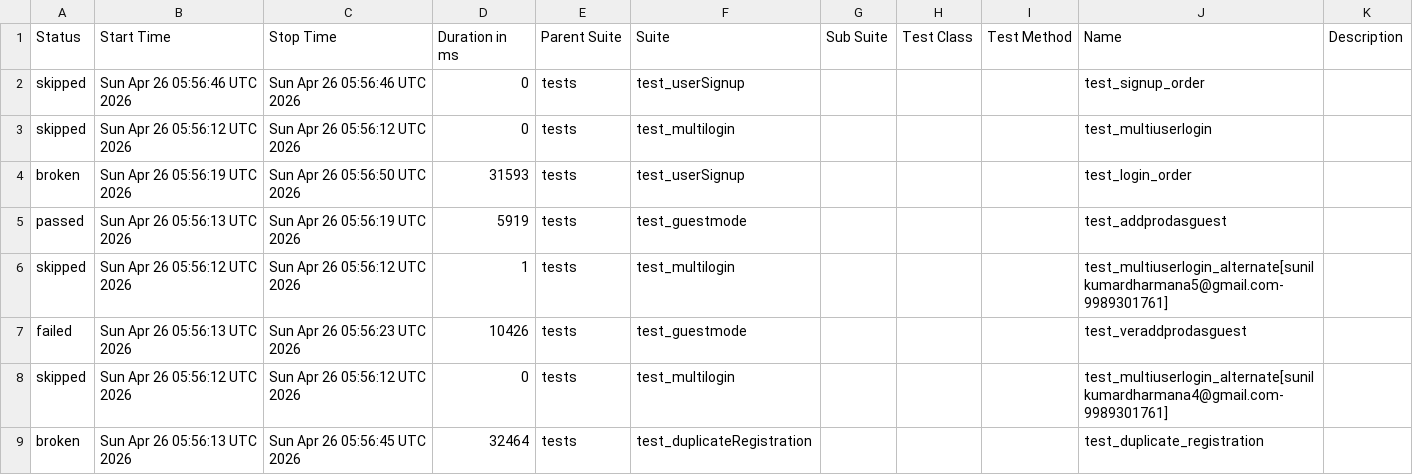
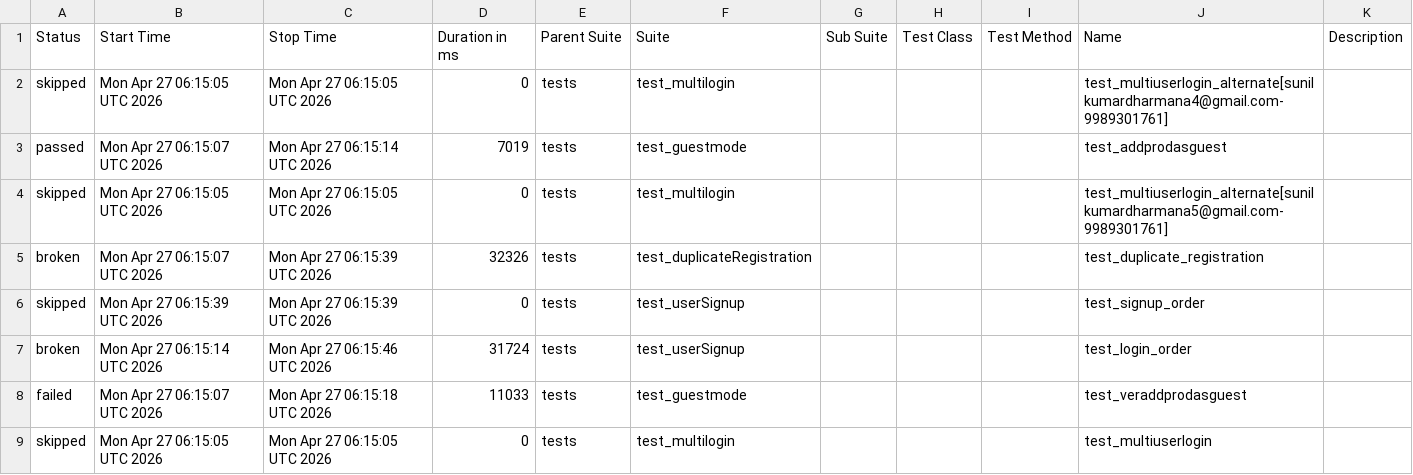
Before and after one commit to sunilkumardharmana24-afk/My_project, a CSV file: data/suites.csv, drawn as a sheet.

```diff
--- a/data/suites.csv
+++ b/data/suites.csv
@@ -1,9 +1,9 @@
 "Status","Start Time","Stop Time","Duration in ms","Parent Suite","Suite","Sub Suite","Test Class","Test Method","Name","Description"
-"skipped","Sun Apr 26 05:56:46 UTC 2026","Sun Apr 26 05:56:46 UTC 2026","0","tests","test_userSignup","","","","test_signup_order",""
-"skipped","Sun Apr 26 05:56:12 UTC 2026","Sun Apr 26 05:56:12 UTC 2026","0","tests","test_multilogin","","","","test_multiuserlogin",""
-"broken","Sun Apr 26 05:56:19 UTC 2026","Sun Apr 26 05:56:50 UTC 2026","31593","tests","test_userSignup","","","","test_login_order",""
-"passed","Sun Apr 26 05:56:13 UTC 2026","Sun Apr 26 05:56:19 UTC 2026","5919","tests","test_guestmode","","","","test_addprodasguest",""
-"skipped","Sun Apr 26 05:56:12 UTC 2026","Sun Apr 26 05:56:12 UTC 2026","1","tests","test_multilogin","","","","test_multiuserlogin_alternate[sunilkumardharmana5@gmail.com-9989301761]",""
-"failed","Sun Apr 26 05:56:13 UTC 2026","Sun Apr 26 05:56:23 UTC 2026","10426","tests","test_guestmode","","","","test_veraddprodasguest",""
-"skipped","Sun Apr 26 05:56:12 UTC 2026","Sun Apr 26 05:56:12 UTC 2026","0","tests","test_multilogin","","","","test_multiuserlogin_alternate[sunilkumardharmana4@gmail.com-9989301761]",""
-"broken","Sun Apr 26 05:56:13 UTC 2026","Sun Apr 26 05:56:45 UTC 2026","32464","tests","test_duplicateRegistration","","","","test_duplicate_registration",""
+"skipped","Mon Apr 27 06:15:05 UTC 2026","Mon Apr 27 06:15:05 UTC 2026","0","tests","test_multilogin","","","","test_multiuserlogin_alternate[sunilkumardharmana4@gmail.com-9989301761]",""
+"passed","Mon Apr 27 06:15:07 UTC 2026","Mon Apr 27 06:15:14 UTC 2026","7019","tests","test_guestmode","","","","test_addprodasguest",""
+"skipped","Mon Apr 27 06:15:05 UTC 2026","Mon Apr 27 06:15:05 UTC 2026","0","tests","test_multilogin","","","","test_multiuserlogin_alternate[sunilkumardharmana5@gmail.com-9989301761]",""
+"broken","Mon Apr 27 06:15:07 UTC 2026","Mon Apr 27 06:15:39 UTC 2026","32326","tests","test_duplicateRegistration","","","","test_duplicate_registration",""
+"skipped","Mon Apr 27 06:15:39 UTC 2026","Mon Apr 27 06:15:39 UTC 2026","0","tests","test_userSignup","","","","test_signup_order",""
+"broken","Mon Apr 27 06:15:14 UTC 2026","Mon Apr 27 06:15:46 UTC 2026","31724","tests","test_userSignup","","","","test_login_order",""
+"failed","Mon Apr 27 06:15:07 UTC 2026","Mon Apr 27 06:15:18 UTC 2026","11033","tests","test_guestmode","","","","test_veraddprodasguest",""
+"skipped","Mon Apr 27 06:15:05 UTC 2026","Mon Apr 27 06:15:05 UTC 2026","0","tests","test_multilogin","","","","test_multiuserlogin",""
```
Also changed, not shown: 52 other files.
